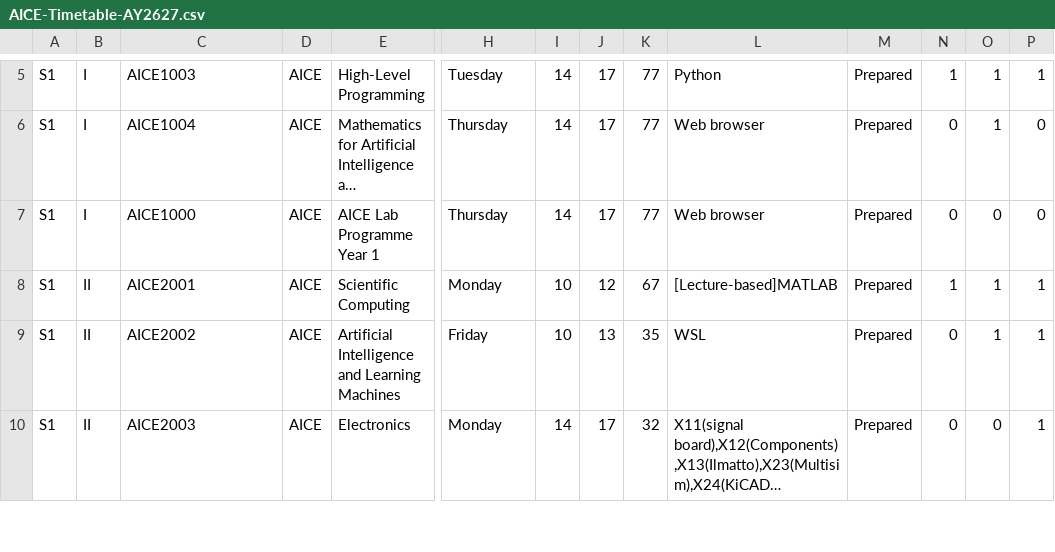
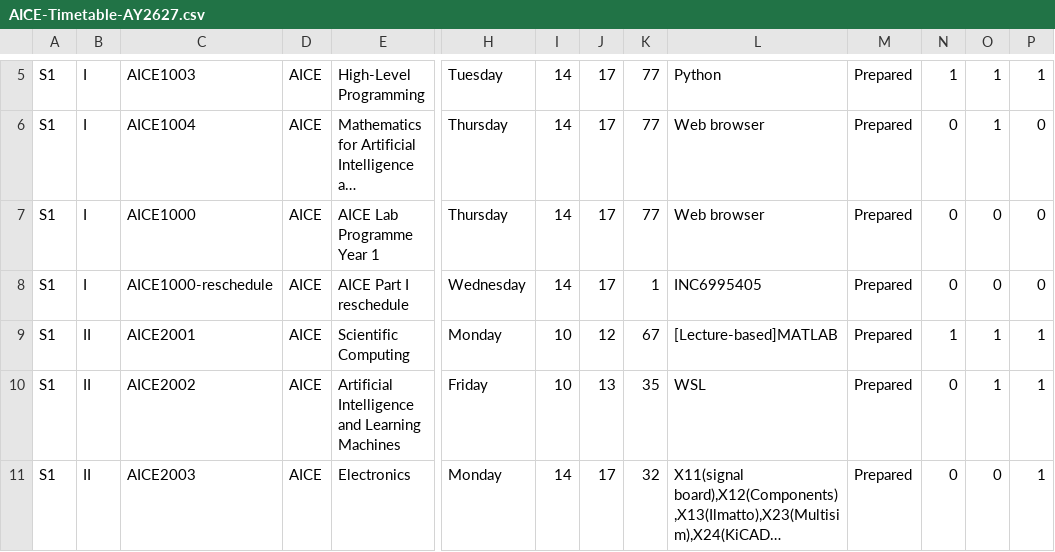
Before and after one commit to Jiawei-Lu/AICEtimetable, a CSV file: AICE-Timetable-AY2627.csv, drawn as a sheet; only a part is shown, gaps mark what is left out; long unchanged cells end in …; rows hold the shown columns only; the diff names each change by its address in the sheet, - before the commit and + after, or states it on an @@ line.

Commit message:
Update AICE-Timetable-AY2627.csv

```diff
--- a/AICE-Timetable-AY2627.csv
+++ b/AICE-Timetable-AY2627.csv
+row 8: S1 | I | AICE1000-reschedule | AICE | AICE Part I reschedule | Wednesday | 14 | 17 | 1 | INC6995405 | Prepared | 0 | 0 | 0
```
